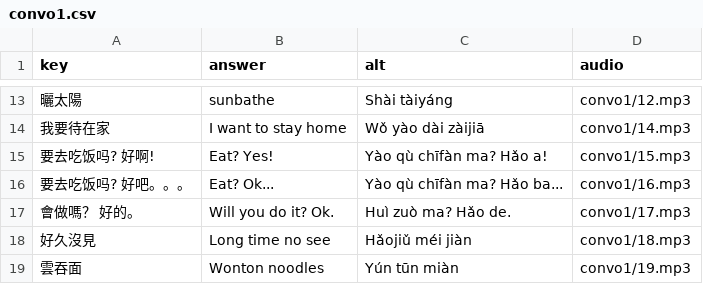
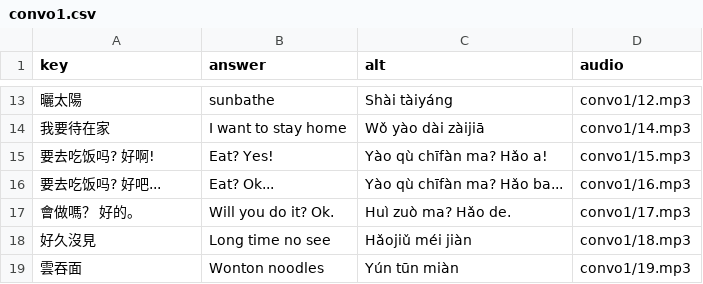
Before and after one commit to timwarnock/lingua.avant.net, a CSV file: zh-flashcards/data/convo1.csv, drawn as a sheet; only a part is shown, gaps mark what is left out.

Commit message:
dots to ellipses

```diff
--- a/zh-flashcards/data/convo1.csv
+++ b/zh-flashcards/data/convo1.csv
@@ -15,3 +15,3 @@ key,answer,alt,audio
 要去吃饭吗? 好啊!,Eat? Yes!,Yào qù chīfàn ma? Hǎo a!,convo1/15.mp3
-要去吃饭吗? 好吧。。。,Eat? Ok...,Yào qù chīfàn ma? Hǎo ba...,convo1/16.mp3
+要去吃饭吗? 好吧...,Eat? Ok...,Yào qù chīfàn ma? Hǎo ba...,convo1/16.mp3
 會做嗎？ 好的。,Will you do it? Ok.,Huì zuò ma? Hǎo de.,convo1/17.mp3
```
